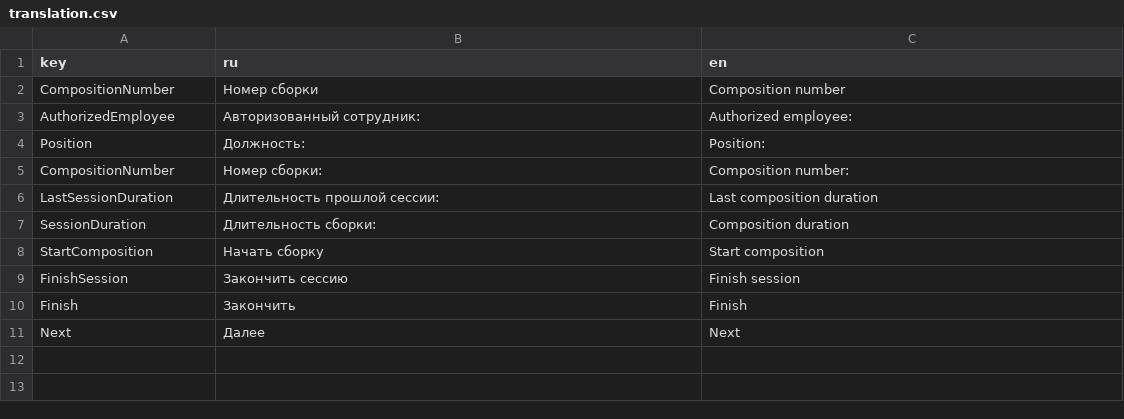
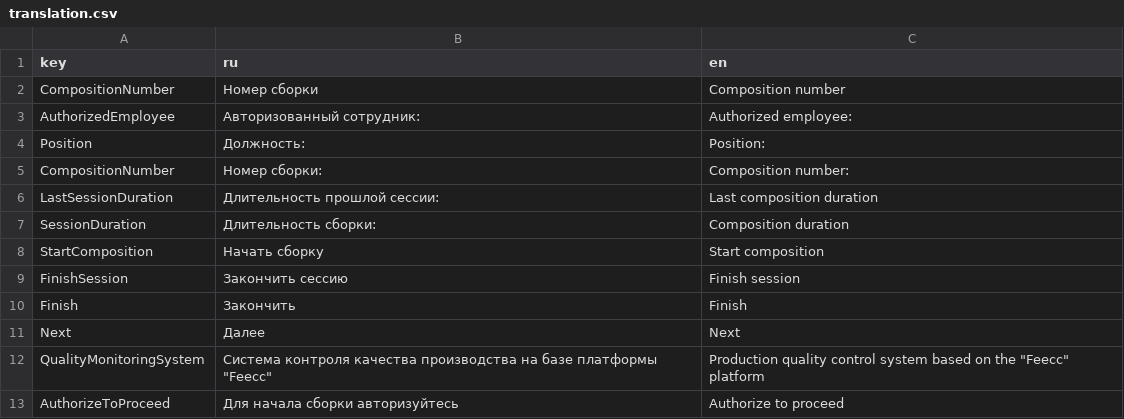
Before and after one commit to Multi-Agent-io/feecc-workbench-frontend, a CSV file: public/translation.csv, drawn as a sheet.

```diff
--- a/public/translation.csv
+++ b/public/translation.csv
@@ -11 +11,3 @@ Finish,Закончить,Finish
 Next,Далее,Next
+QualityMonitoringSystem,"Система контроля качества производства на базе платформы ""Feecc""","Production quality control system based on the ""Feecc"" platform"
+AuthorizeToProceed,Для начала сборки авторизуйтесь,Authorize to proceed
```
Also changed, not shown: 6 other files.
